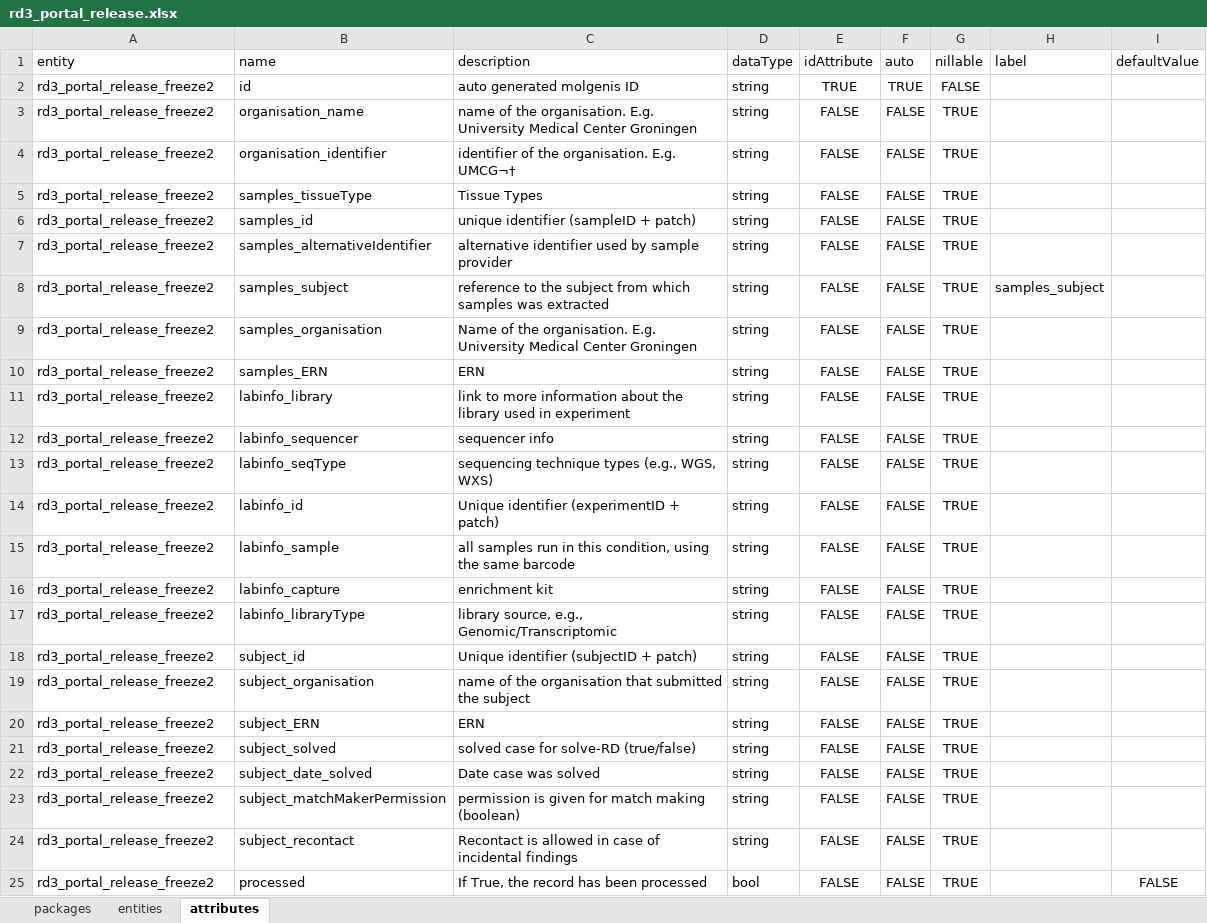
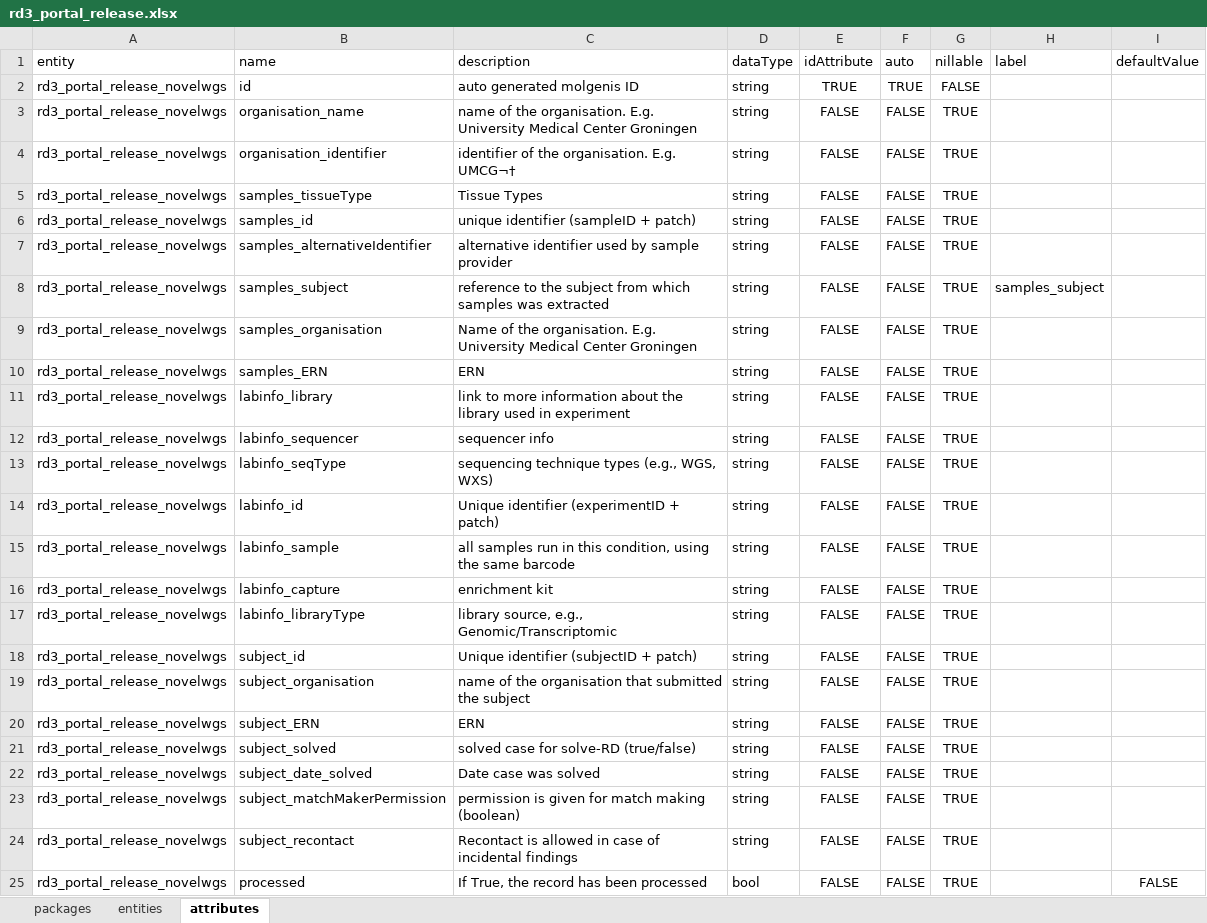
Before and after one commit to molgenis/projects-solve-rd, an Excel workbook: emx/dist/rd3_portal_release.xlsx, sheet attributes, drawn as a sheet; values as stored, in another font and other column widths than the file's, no borders; the diff names each change by its address in the sheet, - before the commit and + after, or states it on an @@ line.

Commit message:
new portal release

```diff
--- a/emx/dist/rd3_portal_release.xlsx (sheet attributes)
+++ b/emx/dist/rd3_portal_release.xlsx (sheet attributes)
-A2:A25 (entity): rd3_portal_release_freeze2
+A2:A25 (entity): rd3_portal_release_novelwgs
```
Also changed, not shown: sheet entities, sheet packages, 1 other file.
